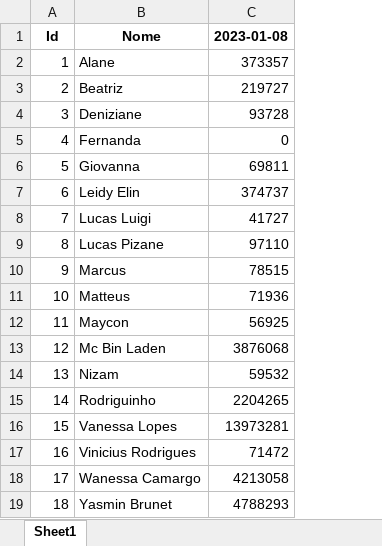
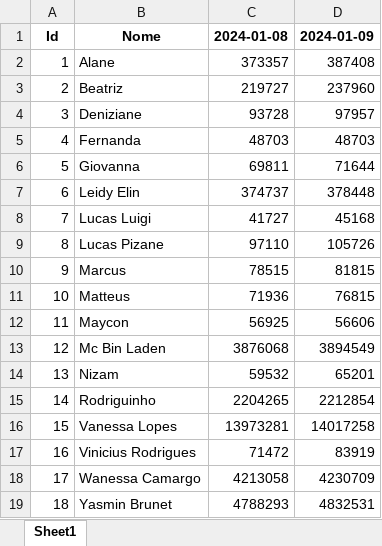
Before and after one commit to IrineuAlmeidaJr/api-instagram-bbb, an Excel workbook: data/bbb_instagram.xlsx, sheet Sheet1, drawn as a sheet; values as stored, in another font and other column widths than the file's, no borders; the diff names each change by its address in the sheet, - before the commit and + after, or states it on an @@ line.

```diff
--- a/data/bbb_instagram.xlsx (sheet Sheet1)
+++ b/data/bbb_instagram.xlsx (sheet Sheet1)
+column D, rows 1-19: 2024-01-09 | 387408 | 237960 | 97957 | 48703 | 71644 | 378448 | 45168 | 105726 | 81815 | 76815 | 56606 | 3894549 | 65201 | 2212854 | 14017258 | 83919 | 4230709 | 4832531
-C1: 2023-01-08
+C1: 2024-01-08
-C5: 0
+C5: 48703
```
Also changed, not shown: 3 other files.
